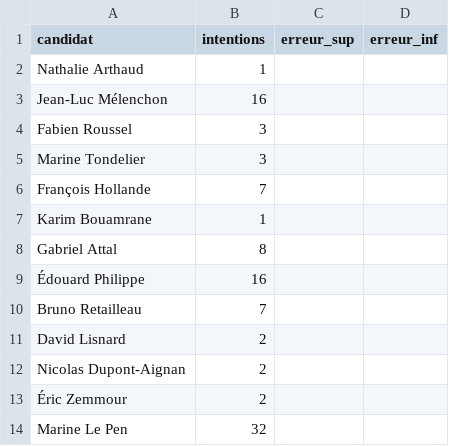
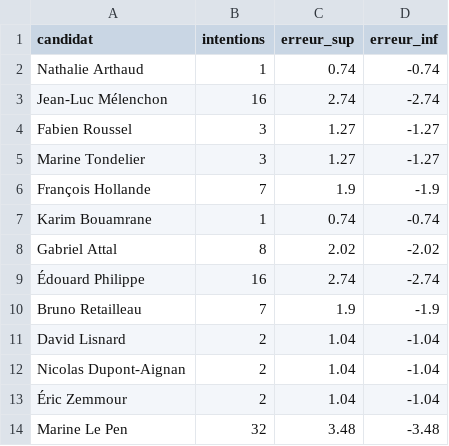
Before and after one commit to MieuxVoter/presidentielle2027, a CSV file: polls/20260909_0910_ow_A.csv, drawn as a sheet.

```diff
--- a/polls/20260909_0910_ow_A.csv
+++ b/polls/20260909_0910_ow_A.csv
@@ -1,14 +1,14 @@
 candidat,intentions,erreur_sup,erreur_inf
-Nathalie Arthaud,1,,
-Jean-Luc Mélenchon,16,,
-Fabien Roussel,3,,
-Marine Tondelier,3,,
-François Hollande,7,,
-Karim Bouamrane,1,,
-Gabriel Attal,8,,
-Édouard Philippe,16,,
-Bruno Retailleau,7,,
-David Lisnard,2,,
-Nicolas Dupont-Aignan,2,,
-Éric Zemmour,2,,
-Marine Le Pen,32,,
+Nathalie Arthaud,1,0.74,-0.74
+Jean-Luc Mélenchon,16,2.74,-2.74
+Fabien Roussel,3,1.27,-1.27
+Marine Tondelier,3,1.27,-1.27
+François Hollande,7,1.9,-1.9
+Karim Bouamrane,1,0.74,-0.74
+Gabriel Attal,8,2.02,-2.02
+Édouard Philippe,16,2.74,-2.74
+Bruno Retailleau,7,1.9,-1.9
+David Lisnard,2,1.04,-1.04
+Nicolas Dupont-Aignan,2,1.04,-1.04
+Éric Zemmour,2,1.04,-1.04
+Marine Le Pen,32,3.48,-3.48
```
Also changed, not shown: polls/20260831_0901_cl_A.csv, polls/20260831_0901_cl_B.csv, 34 other files.
